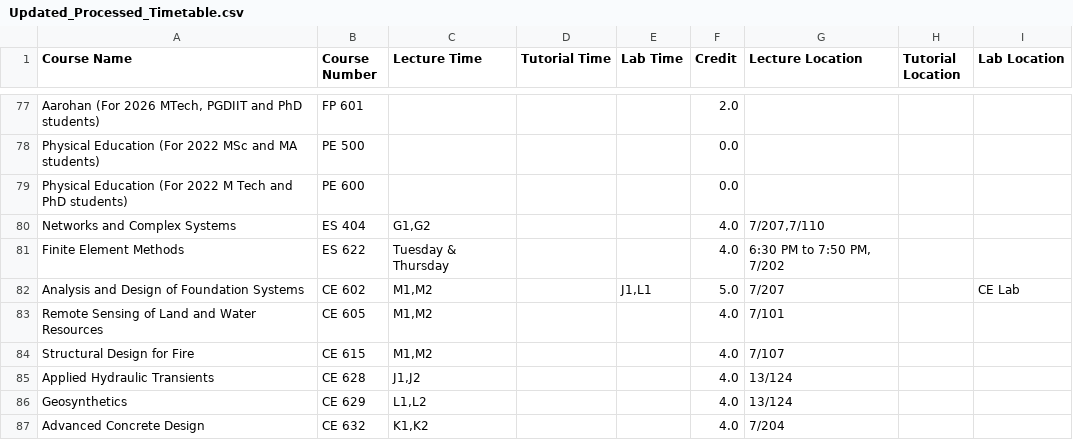
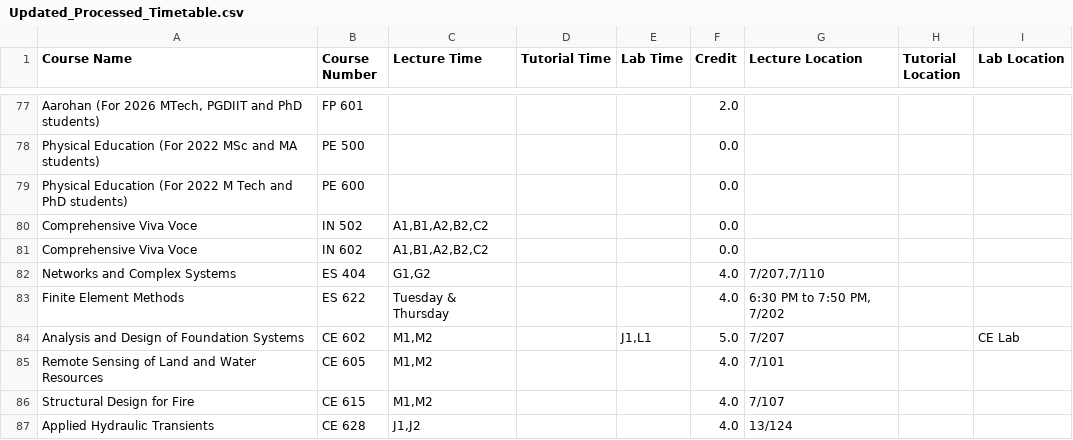
Before and after one commit to Naveen-Pal/timetable, a CSV file: Updated_Processed_Timetable.csv, drawn as a sheet; only a part is shown, gaps mark what is left out; the shorter side is filled out with more unchanged rows.

```diff
--- a/Updated_Processed_Timetable.csv
+++ b/Updated_Processed_Timetable.csv
@@ -79,2 +79,4 @@ Physical Education (For 2022 MSc and MA students),PE 500,,,,0.0,,,
 Physical Education (For 2022 M Tech and PhD students),PE 600,,,,0.0,,,
+Comprehensive Viva Voce,IN 502,"A1,B1,A2,B2,C2",,,0.0,,,
+Comprehensive Viva Voce,IN 602,"A1,B1,A2,B2,C2",,,0.0,,,
 Networks and Complex Systems ,ES 404,"G1,G2",,,4.0,"7/207,7/110",,
```
Also changed, not shown: Timetable.csv.
